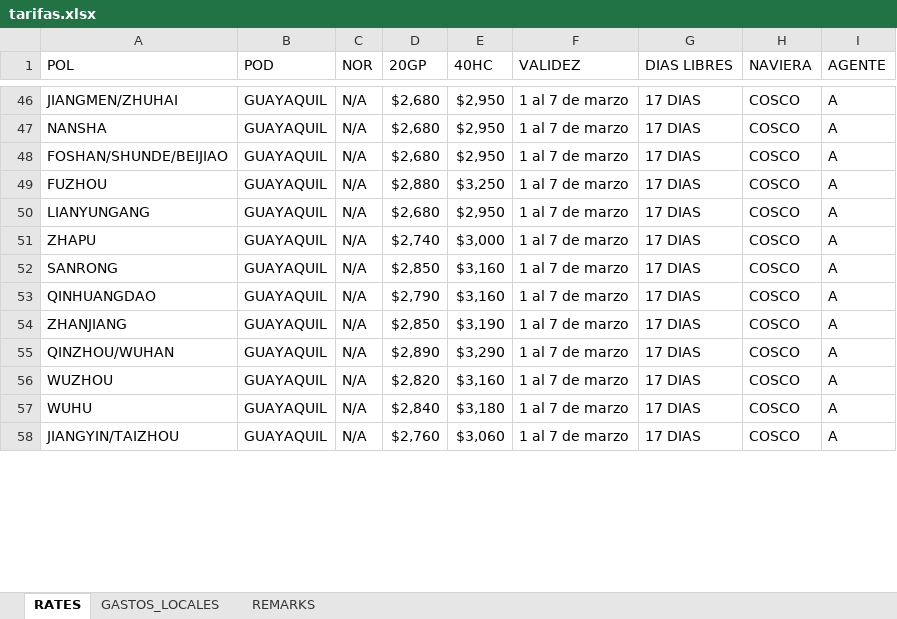
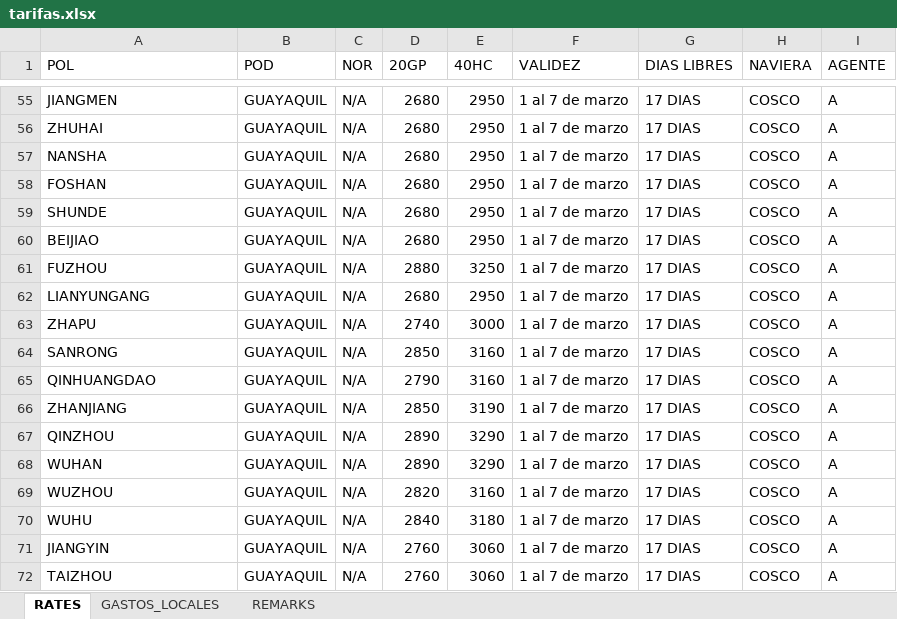
Before and after one commit to asiapac-hub/asiapac-rates, an Excel workbook: data/tarifas.xlsx, sheet RATES, drawn as a sheet; only a part is shown, gaps mark what is left out; values as stored, in another font and other column widths than the file's, no cell formats; addresses are those after the commit; the diff covers the shown part only; the diff names each change by its address in the sheet, - before the commit and + after, or states it on an @@ line.

```diff
--- a/data/tarifas.xlsx (sheet RATES)
+++ b/data/tarifas.xlsx (sheet RATES)
-A55 (POL): JIANGMEN/ZHUHAI
+A55 (POL): JIANGMEN
-D55 (20GP): $2,680
+D55 (20GP): 2680
-E55 (40HC): $2,950
+E55 (40HC): 2950
+row 56: ZHUHAI | GUAYAQUIL | N/A | 2680 | 2950 | 1 al 7 de marzo | 17 DIAS | COSCO | A
-D57 (20GP): $2,680
+D57 (20GP): 2680
-E57 (40HC): $2,950
+E57 (40HC): 2950
+row 58: FOSHAN | GUAYAQUIL | N/A | 2680 | 2950 | 1 al 7 de marzo | 17 DIAS | COSCO | A
+row 59: SHUNDE | GUAYAQUIL | N/A | 2680 | 2950 | 1 al 7 de marzo | 17 DIAS | COSCO | A
-A60 (POL): FOSHAN/SHUNDE/BEIJIAO
+A60 (POL): BEIJIAO
-D60 (20GP): $2,680
+D60 (20GP): 2680
-E60 (40HC): $2,950
+E60 (40HC): 2950
-D61 (20GP): $2,880
+D61 (20GP): 2880
-E61 (40HC): $3,250
+E61 (40HC): 3250
-D62 (20GP): $2,680
+D62 (20GP): 2680
-E62 (40HC): $2,950
+E62 (40HC): 2950
-D63 (20GP): $2,740
+D63 (20GP): 2740
-E63 (40HC): $3,000
+E63 (40HC): 3000
-D64 (20GP): $2,850
+D64 (20GP): 2850
-E64:E65 (40HC): $3,160
+E64:E65 (40HC): 3160
-D65 (20GP): $2,790
+D65 (20GP): 2790
-D66 (20GP): $2,850
+D66 (20GP): 2850
-E66 (40HC): $3,190
+E66 (40HC): 3190
-A67 (POL): QINZHOU/WUHAN
+A67 (POL): QINZHOU
-D67 (20GP): $2,890
+D67 (20GP): 2890
-E67 (40HC): $3,290
+E67 (40HC): 3290
+row 68: WUHAN | GUAYAQUIL | N/A | 2890 | 3290 | 1 al 7 de marzo | 17 DIAS | COSCO | A
-D69 (20GP): $2,820
+D69 (20GP): 2820
-E69 (40HC): $3,160
+E69 (40HC): 3160
-D70 (20GP): $2,840
+D70 (20GP): 2840
-E70 (40HC): $3,180
+E70 (40HC): 3180
-A71 (POL): JIANGYIN/TAIZHOU
+A71 (POL): JIANGYIN
-D71 (20GP): $2,760
+D71 (20GP): 2760
-E71 (40HC): $3,060
+E71 (40HC): 3060
+row 72: TAIZHOU | GUAYAQUIL | N/A | 2760 | 3060 | 1 al 7 de marzo | 17 DIAS | COSCO | A
```
Also changed, not shown: 13 added rows and 128 edited cells elsewhere in this sheet, cell formats.
